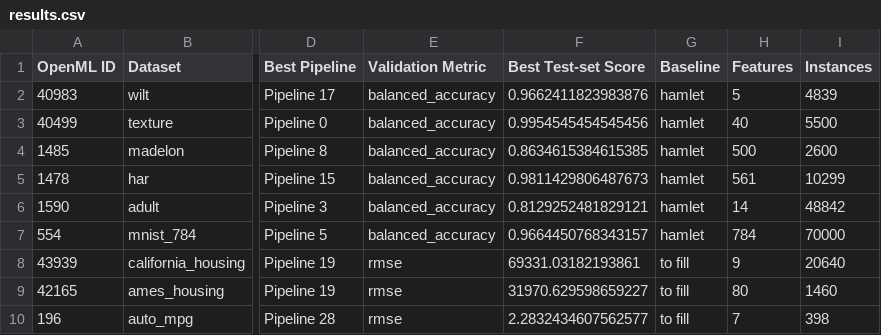
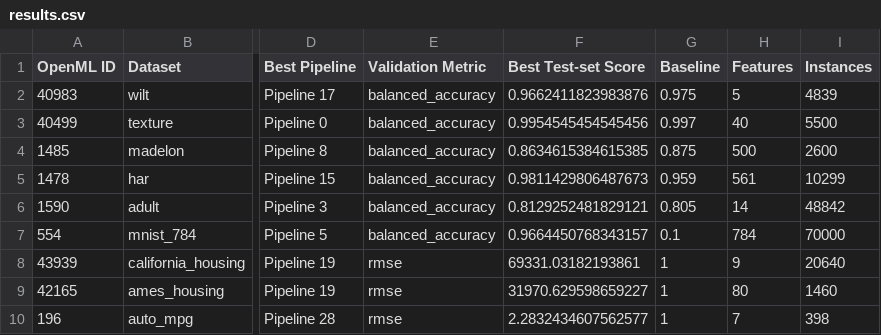
Before and after one commit to Mala1180/age-ml, a CSV file: experiments/results/gemini-2.5-flash/results.csv, drawn as a sheet; only a part is shown, gaps mark what is left out; the diff names each change by its address in the sheet, - before the commit and + after, or states it on an @@ line.

Commit message:
feat: add some charts and some baseline value

```diff
--- a/experiments/results/gemini-2.5-flash/results.csv
+++ b/experiments/results/gemini-2.5-flash/results.csv
-G2 (Baseline): hamlet
+G2 (Baseline): 0.975
-G3 (Baseline): hamlet
+G3 (Baseline): 0.997
-G4 (Baseline): hamlet
+G4 (Baseline): 0.875
-G5 (Baseline): hamlet
+G5 (Baseline): 0.959
-G6 (Baseline): hamlet
+G6 (Baseline): 0.805
-G7 (Baseline): hamlet
+G7 (Baseline): 0.1
-G8:G10 (Baseline): to fill
+G8:G10 (Baseline): 1
```
Also changed, not shown: experiments/results/gemini-3.1-flash-lite-preview/results.csv, 51 other files.
